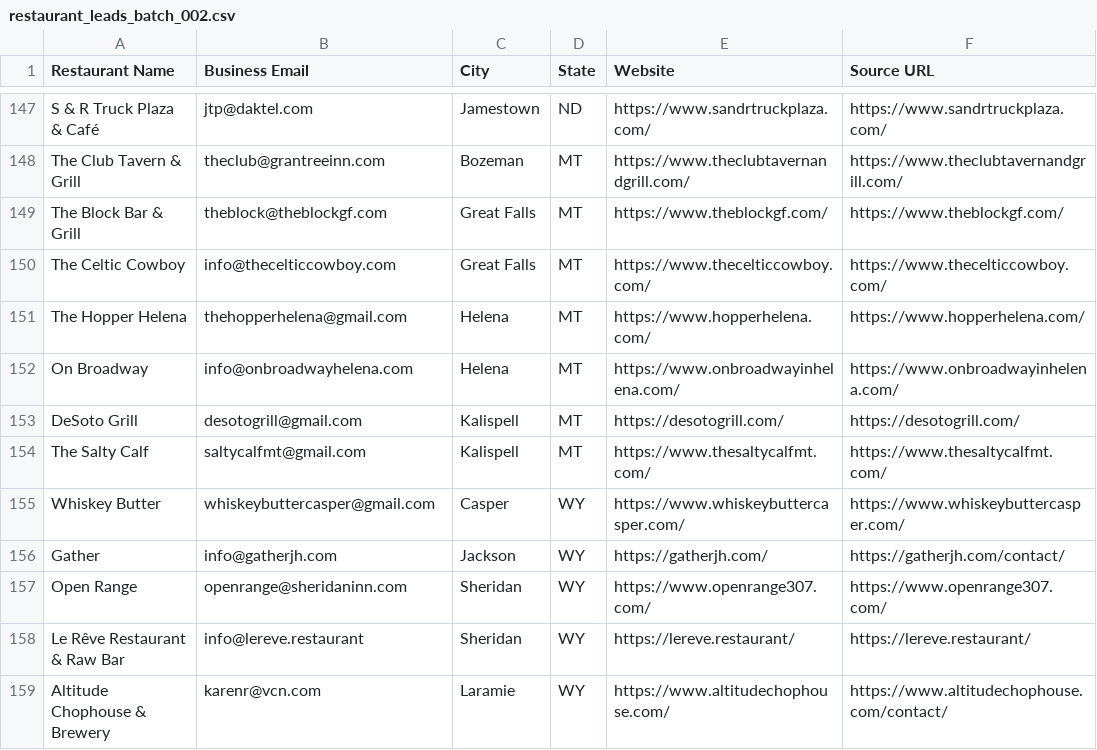
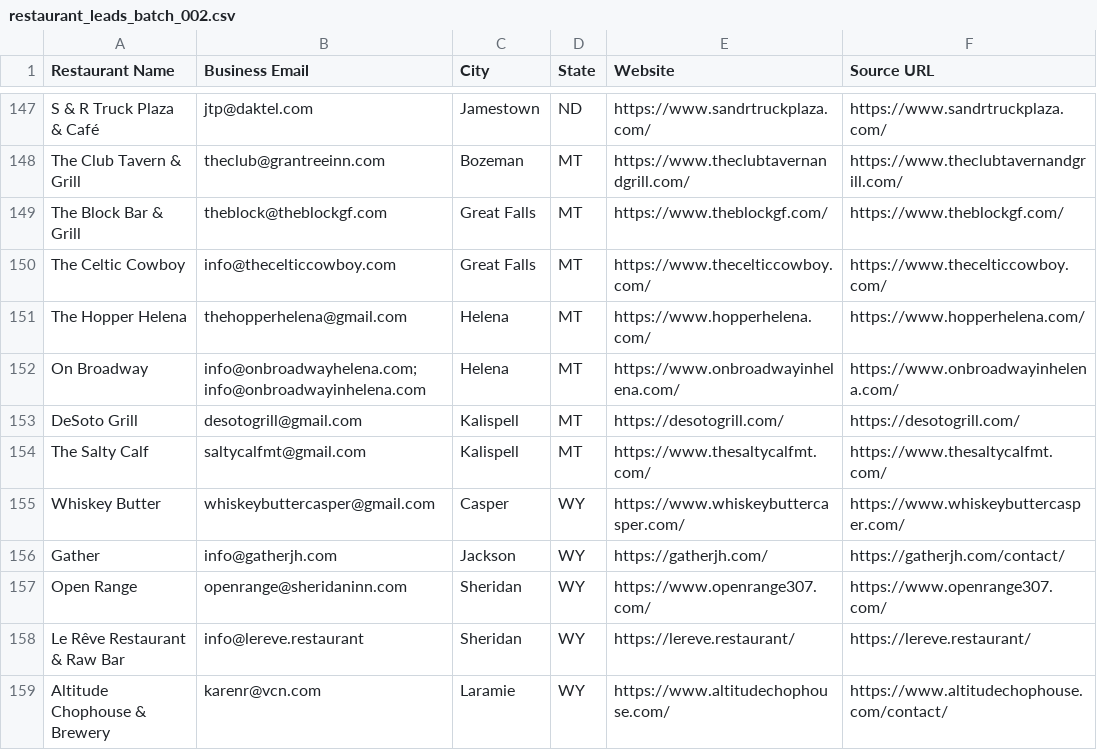
Before and after one commit to Kushams/BEFRS-OUTREACH, a CSV file: data/restaurant_leads_batch_002.csv, drawn as a sheet; only a part is shown, gaps mark what is left out.

```diff
--- a/data/restaurant_leads_batch_002.csv
+++ b/data/restaurant_leads_batch_002.csv
@@ -151,3 +151,3 @@ The Celtic Cowboy,info@thecelticcowboy.com,Great Falls,MT,https://www.thecelticc
 The Hopper Helena,thehopperhelena@gmail.com,Helena,MT,https://www.hopperhelena.com/,https://www.hopperhelena.com/
-On Broadway,info@onbroadwayhelena.com,Helena,MT,https://www.onbroadwayinhelena.com/,https://www.onbroadwayinhelena.com/
+On Broadway,info@onbroadwayhelena.com; info@onbroadwayinhelena.com,Helena,MT,https://www.onbroadwayinhelena.com/,https://www.onbroadwayinhelena.com/
 DeSoto Grill,desotogrill@gmail.com,Kalispell,MT,https://desotogrill.com/,https://desotogrill.com/
```
Also changed, not shown: data/restaurant_leads_batch_006.csv.
